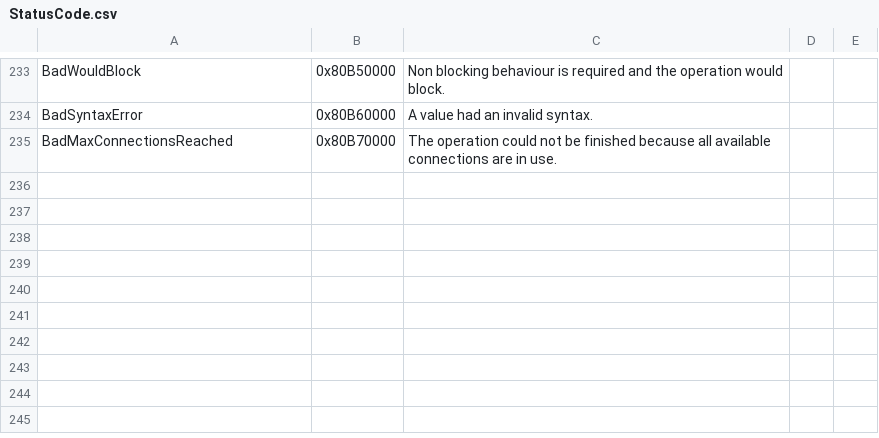
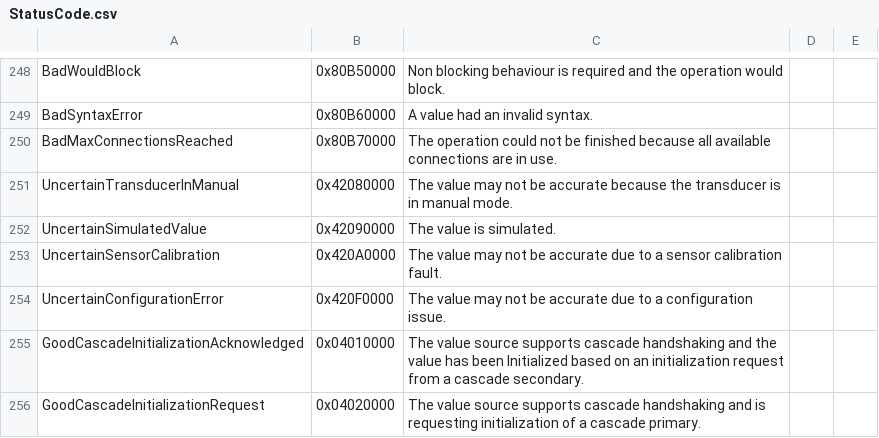
Before and after one commit to stritzinger/opcua, a CSV file: priv/StatusCode.csv, drawn as a sheet; only a part is shown, gaps mark what is left out; the diff covers the shown part only.

Commit message:
Make the OPCUA server work with prosys OPCUA browser.
 * Add support for chuncked output.
 * Fixed support for undefined values.
 * Reverted OPCUA schema to the default 1.04.10.
 * Sanitized logging a bit.
 * Better error handling.
 * Fixed server node time format (changed to windows FILETIME).

```diff
--- a/priv/StatusCode.csv
+++ b/priv/StatusCode.csv
@@ -235,0 +251,6 @@ BadMaxConnectionsReached,0x80B70000,The operation could not be finished because
+UncertainTransducerInManual,0x42080000,"The value may not be accurate because the transducer is in manual mode."
+UncertainSimulatedValue,0x42090000,"The value is simulated."
+UncertainSensorCalibration,0x420A0000,"The value may not be accurate due to a sensor calibration fault."
+UncertainConfigurationError,0x420F0000,"The value may not be accurate due to a configuration issue."
+GoodCascadeInitializationAcknowledged,0x04010000,"The value source supports cascade handshaking and the value has been Initialized based on an initialization request from a cascade secondary."
+GoodCascadeInitializationRequest,0x04020000,"The value source supports cascade handshaking and is requesting initialization of a cascade primary."
```
Also changed, not shown: 20 added rows and 24 edited cells elsewhere in this file, 15 other files.
